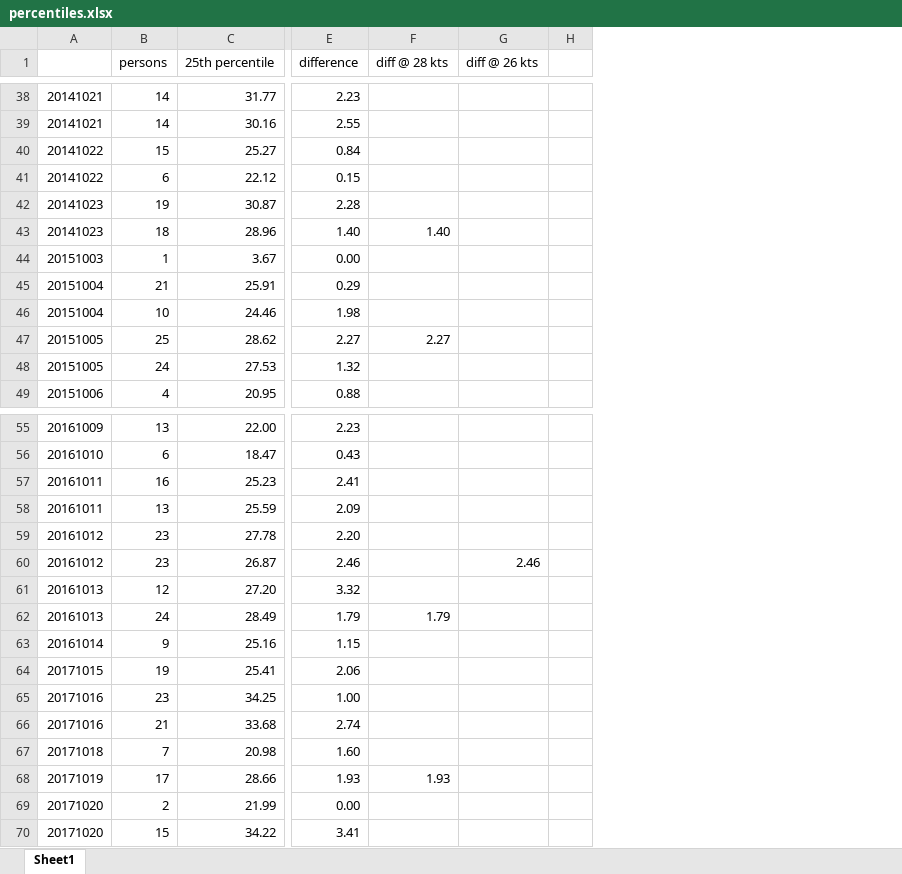
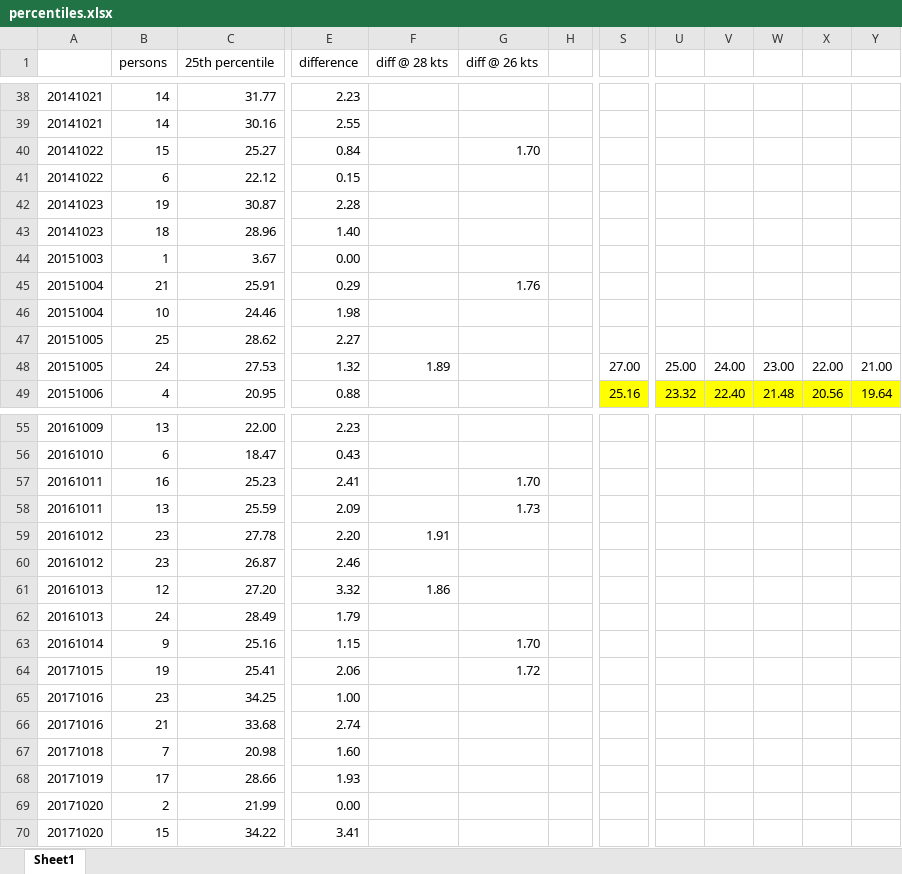
Before and after one commit to Logiqx/wsw-results, an Excel workbook: resources/ukwa/analysis/percentiles.xlsx, sheet Sheet1, drawn as a sheet; only a part is shown, gaps mark what is left out; values as stored, in another font and other column widths than the file's, no borders; charts and pictures and conditional formats not drawn; the diff covers the shown part only; the diff names each change by its address in the sheet, - before the commit and + after, or states it on an @@ line.

```diff
--- a/resources/ukwa/analysis/percentiles.xlsx (sheet Sheet1)
+++ b/resources/ukwa/analysis/percentiles.xlsx (sheet Sheet1)
+column S, rows 48-49: 27.00 | 25.16
+column U, rows 48-49: 25.00 | 23.32
+column V, rows 48-49: 24.00 | 22.40
+column W, rows 48-49: 23.00 | 21.48
+column X, rows 48-49: 22.00 | 20.56
+column Y, rows 48-49: 21.00 | 19.64
-G40 (diff @ 26 kts): (empty)
+G40 (diff @ 26 kts): 1.70
-F43 (diff @ 28 kts): 1.40
+F43 (diff @ 28 kts): (empty)
-G45 (diff @ 26 kts): (empty)
+G45 (diff @ 26 kts): 1.76
-F47 (diff @ 28 kts): 2.27
+F47 (diff @ 28 kts): (empty)
-F48 (diff @ 28 kts): (empty)
+F48 (diff @ 28 kts): 1.89
-G57 (diff @ 26 kts): (empty)
+G57 (diff @ 26 kts): 1.70
-G58 (diff @ 26 kts): (empty)
+G58 (diff @ 26 kts): 1.73
-F59 (diff @ 28 kts): (empty)
+F59 (diff @ 28 kts): 1.91
-G60 (diff @ 26 kts): 2.46
+G60 (diff @ 26 kts): (empty)
-F61 (diff @ 28 kts): (empty)
+F61 (diff @ 28 kts): 1.86
-F62 (diff @ 28 kts): 1.79
+F62 (diff @ 28 kts): (empty)
-G63 (diff @ 26 kts): (empty)
+G63 (diff @ 26 kts): 1.70
-G64 (diff @ 26 kts): (empty)
+G64 (diff @ 26 kts): 1.72
-F68 (diff @ 28 kts): 1.93
+F68 (diff @ 28 kts): (empty)
```
Also changed, not shown: 35 edited cells elsewhere in this sheet, formulas that keep their value, resources/ukwa/analysis/participants.xlsx, 3 other files.
